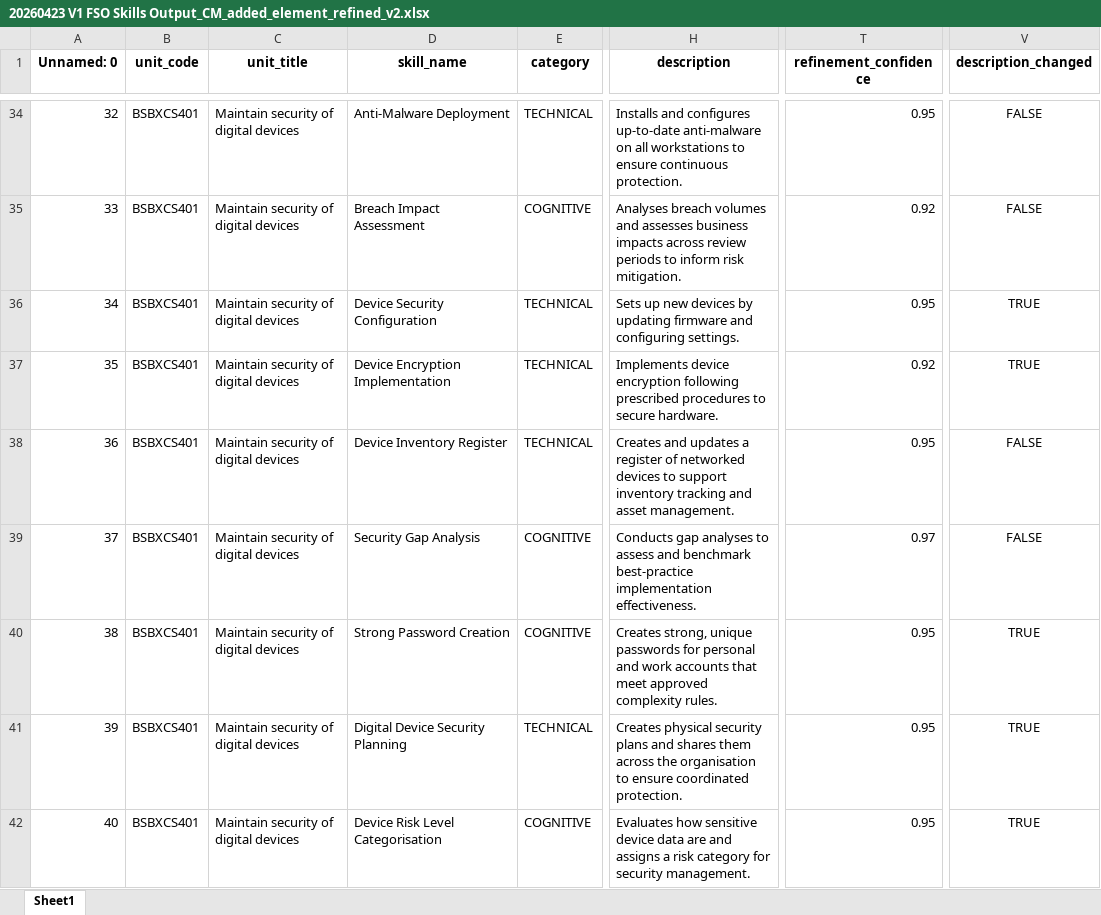
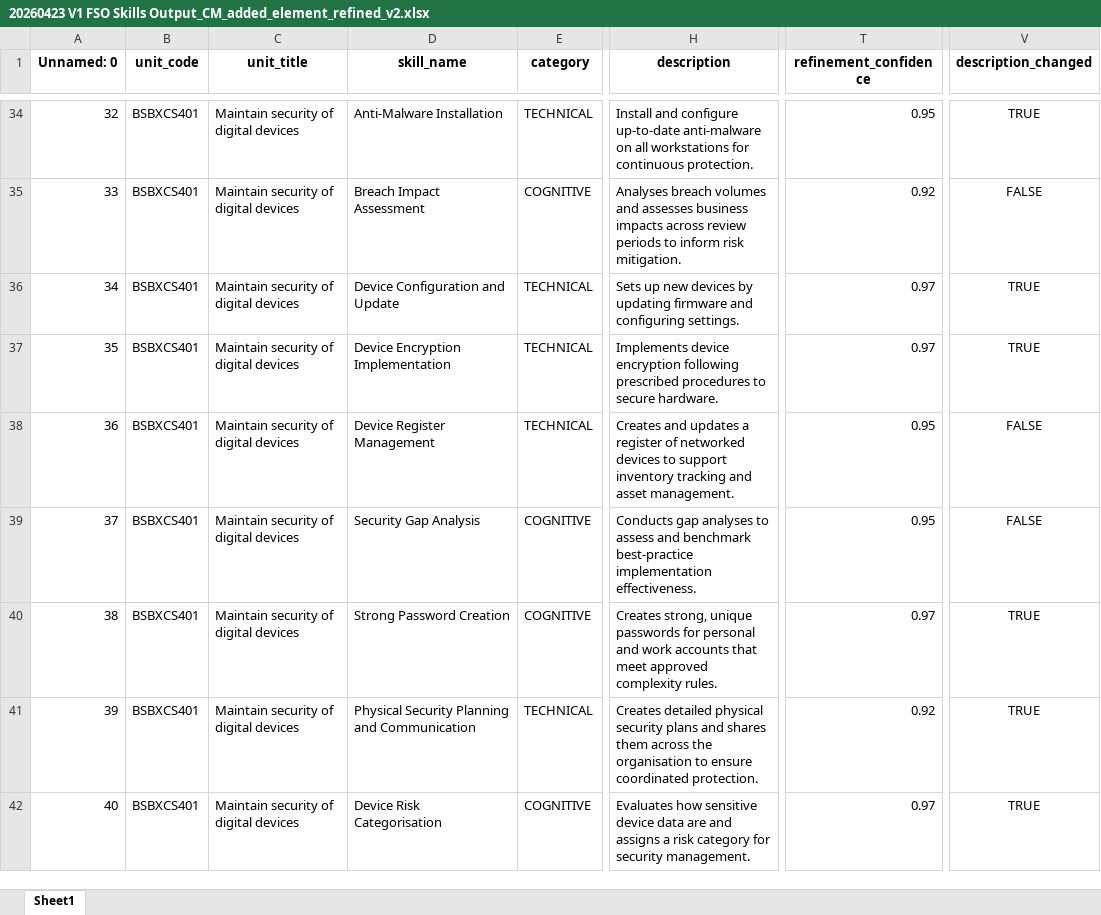
Before and after one commit to emohebi/TEMP, an Excel workbook: 20260423 V1 FSO Skills Output_CM_added_element_refined_v2.xlsx, sheet Sheet1, drawn as a sheet; only a part is shown, gaps mark what is left out; values as stored, in another font and other column widths than the file's, no borders; the diff covers the shown part only; the diff names each change by its address in the sheet, - before the commit and + after, or states it on an @@ line.

```diff
--- a/20260423 V1 FSO Skills Output_CM_added_element_refined_v2.xlsx (sheet Sheet1)
+++ b/20260423 V1 FSO Skills Output_CM_added_element_refined_v2.xlsx (sheet Sheet1)
-D34 (skill_name): Anti‑Malware Deployment
+D34 (skill_name): Anti-Malware Installation
-H34 (description): Installs and configures up‑to‑date anti‑malware on all workstations to ensure continuous protection.
+H34 (description): Install and configure up‑to‑date anti‑malware on all workstations for continuous protection.
-V34 (description_changed): FALSE
+V34 (description_changed): TRUE
-D36 (skill_name): Device Security Configuration
+D36 (skill_name): Device Configuration and Update
-T36 (refinement_confidence): 0.95
+T36 (refinement_confidence): 0.97
-T37 (refinement_confidence): 0.92
+T37 (refinement_confidence): 0.97
-D38 (skill_name): Device Inventory Register
+D38 (skill_name): Device Register Management
-T39 (refinement_confidence): 0.97
+T39 (refinement_confidence): 0.95
-T40 (refinement_confidence): 0.95
+T40 (refinement_confidence): 0.97
-D41 (skill_name): Digital Device Security Planning
+D41 (skill_name): Physical Security Planning and Communication
-H41 (description): Creates physical security…
+H41 (description): Creates detailed physical security…
-T41 (refinement_confidence): 0.95
+T41 (refinement_confidence): 0.92
-D42 (skill_name): Device Risk Level Categorisation
+D42 (skill_name): Device Risk Categorisation
-T42 (refinement_confidence): 0.95
+T42 (refinement_confidence): 0.97
```
Also changed, not shown: 306 edited cells elsewhere in this sheet.
